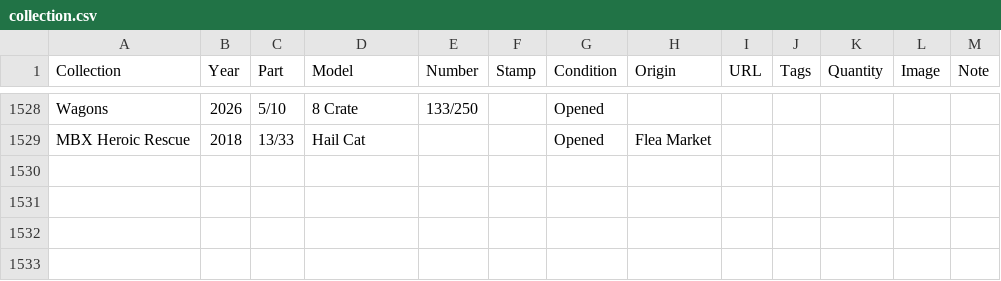
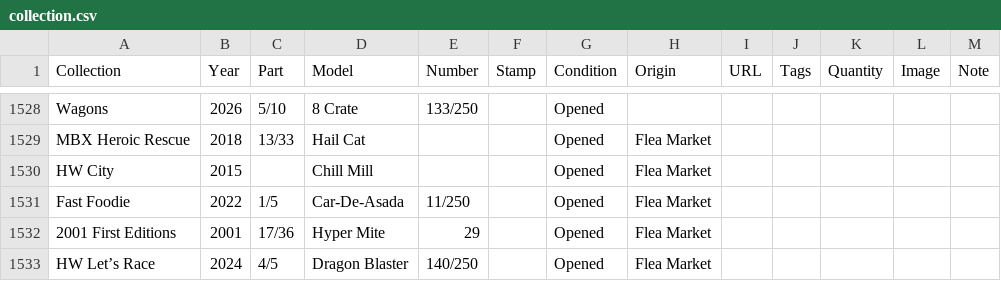
Before and after one commit to TotKindGott/totkindgott.GitHub.io, a CSV file: collection.csv, drawn as a sheet; only a part is shown, gaps mark what is left out; the diff names each change by its address in the sheet, - before the commit and + after, or states it on an @@ line.

```diff
--- a/collection.csv
+++ b/collection.csv
+row 1530: HW City | 2015 |  | Chill Mill |  |  | Opened | Flea Market
+row 1531: Fast Foodie | 2022 | 1/5 | Car-De-Asada | 11/250 |  | Opened | Flea Market
+row 1532: 2001 First Editions | 2001 | 17/36 | Hyper Mite | 29 |  | Opened | Flea Market
+row 1533: HW Let’s Race | 2024 | 4/5 | Dragon Blaster | 140/250 |  | Opened | Flea Market
```
Also changed, not shown: 11 other files.
